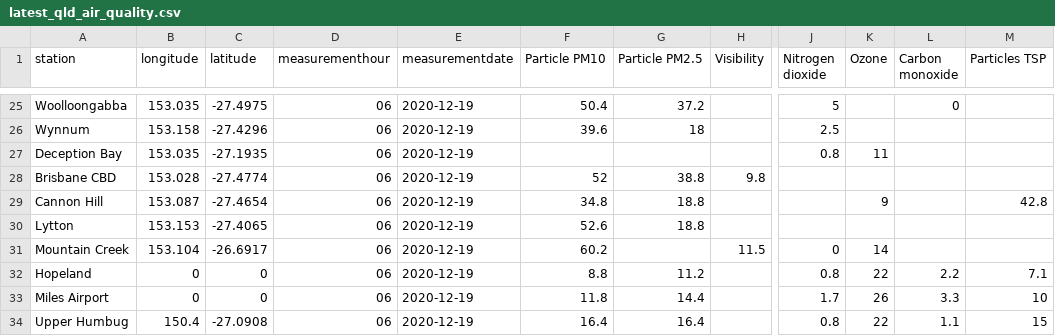
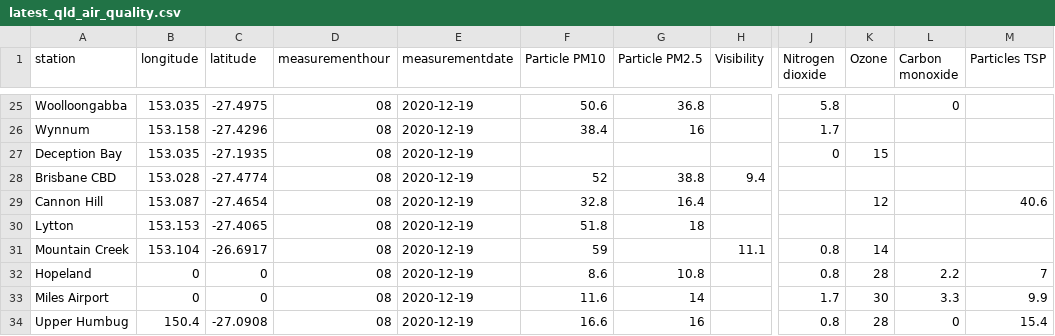
Before and after one commit to joshnicholas/data, a CSV file: latest_qld_air_quality.csv, drawn as a sheet; only a part is shown, gaps mark what is left out; the diff covers the shown part only; the diff names each change by its address in the sheet, - before the commit and + after, or states it on an @@ line.

```diff
--- a/latest_qld_air_quality.csv
+++ b/latest_qld_air_quality.csv
-D25:D34 (measurementhour): 06
+D25:D34 (measurementhour): 08
-F25 (Particle PM10): 50.4
+F25 (Particle PM10): 50.6
-G25 (Particle PM2.5): 37.2
+G25 (Particle PM2.5): 36.8
-J25 (Nitrogen dioxide): 5
+J25 (Nitrogen dioxide): 5.8
-F26 (Particle PM10): 39.6
+F26 (Particle PM10): 38.4
-G26 (Particle PM2.5): 18
+G26 (Particle PM2.5): 16
-J26 (Nitrogen dioxide): 2.5
+J26 (Nitrogen dioxide): 1.7
-J27 (Nitrogen dioxide): 0.8
+J27 (Nitrogen dioxide): 0
-K27 (Ozone): 11
+K27 (Ozone): 15
-H28 (Visibility): 9.8
+H28 (Visibility): 9.4
-F29 (Particle PM10): 34.8
+F29 (Particle PM10): 32.8
-G29 (Particle PM2.5): 18.8
+G29 (Particle PM2.5): 16.4
-K29 (Ozone): 9
+K29 (Ozone): 12
-M29 (Particles TSP): 42.8
+M29 (Particles TSP): 40.6
-F30 (Particle PM10): 52.6
+F30 (Particle PM10): 51.8
-G30 (Particle PM2.5): 18.8
+G30 (Particle PM2.5): 18
-F31 (Particle PM10): 60.2
+F31 (Particle PM10): 59
-H31 (Visibility): 11.5
+H31 (Visibility): 11.1
-J31 (Nitrogen dioxide): 0
+J31 (Nitrogen dioxide): 0.8
-F32 (Particle PM10): 8.8
+F32 (Particle PM10): 8.6
-G32 (Particle PM2.5): 11.2
+G32 (Particle PM2.5): 10.8
-K32 (Ozone): 22
+K32 (Ozone): 28
-M32 (Particles TSP): 7.1
+M32 (Particles TSP): 7
-F33 (Particle PM10): 11.8
+F33 (Particle PM10): 11.6
-G33 (Particle PM2.5): 14.4
+G33 (Particle PM2.5): 14
-K33 (Ozone): 26
+K33 (Ozone): 30
-M33 (Particles TSP): 10
+M33 (Particles TSP): 9.9
-F34 (Particle PM10): 16.4
+F34 (Particle PM10): 16.6
-G34 (Particle PM2.5): 16.4
+G34 (Particle PM2.5): 16
-K34 (Ozone): 22
+K34 (Ozone): 28
-L34 (Carbon monoxide): 1.1
+L34 (Carbon monoxide): 0
-M34 (Particles TSP): 15
+M34 (Particles TSP): 15.4
```
Also changed, not shown: 93 edited cells elsewhere in this file, 1 other file.
